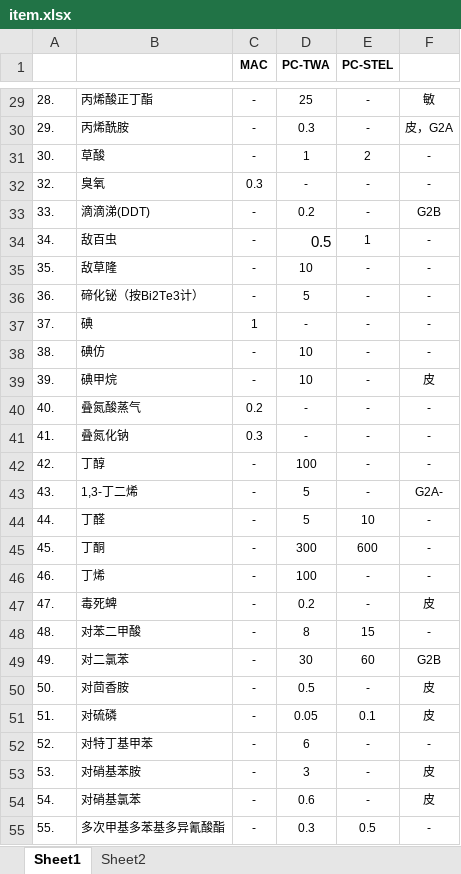
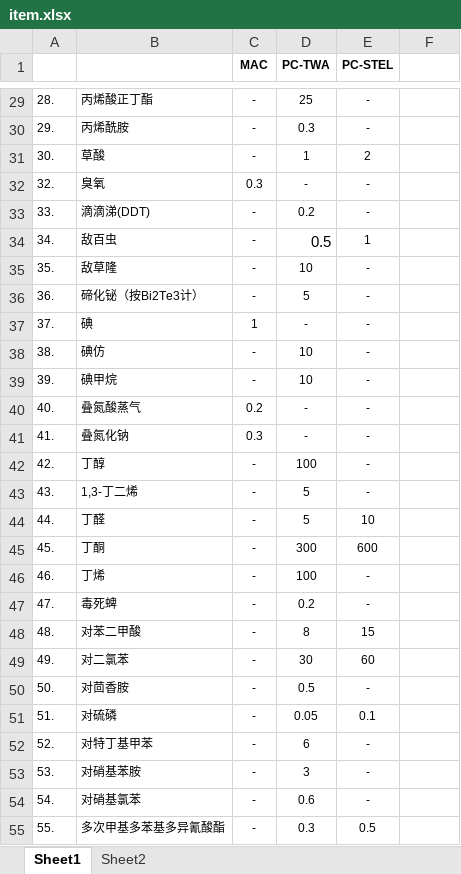
Before and after one commit to coldhair/DetectionSystem, an Excel workbook: item.xlsx, sheet Sheet1, drawn as a sheet; only a part is shown, gaps mark what is left out; values as stored, in another font and other column widths than the file's, no borders; the diff covers the shown part only; the diff names each change by its address in the sheet, - before the commit and + after, or states it on an @@ line.

```diff
--- a/item.xlsx (sheet Sheet1)
+++ b/item.xlsx (sheet Sheet1)
-F29: 敏
+F29: (empty)
-F30: 皮，G2A
+F30: (empty)
-F31:F32: -
+F31:F32: (empty)
-F33: G2B
+F33: (empty)
-F34:F38: -
+F34:F38: (empty)
-F39: 皮
+F39: (empty)
-F40:F42: -
+F40:F42: (empty)
-F43: G2A-
+F43: (empty)
-F44:F46: -
+F44:F46: (empty)
-F47: 皮
+F47: (empty)
-F48: -
+F48: (empty)
-F49: G2B
+F49: (empty)
-F50:F51: 皮
+F50:F51: (empty)
-F52: -
+F52: (empty)
-F53:F54: 皮
+F53:F54: (empty)
-F55: -
+F55: (empty)
```
Also changed, not shown: 2 removed rows, 306 edited cells, cell formats and merged cells elsewhere in this sheet, sheet Sheet2, 3 other files.
